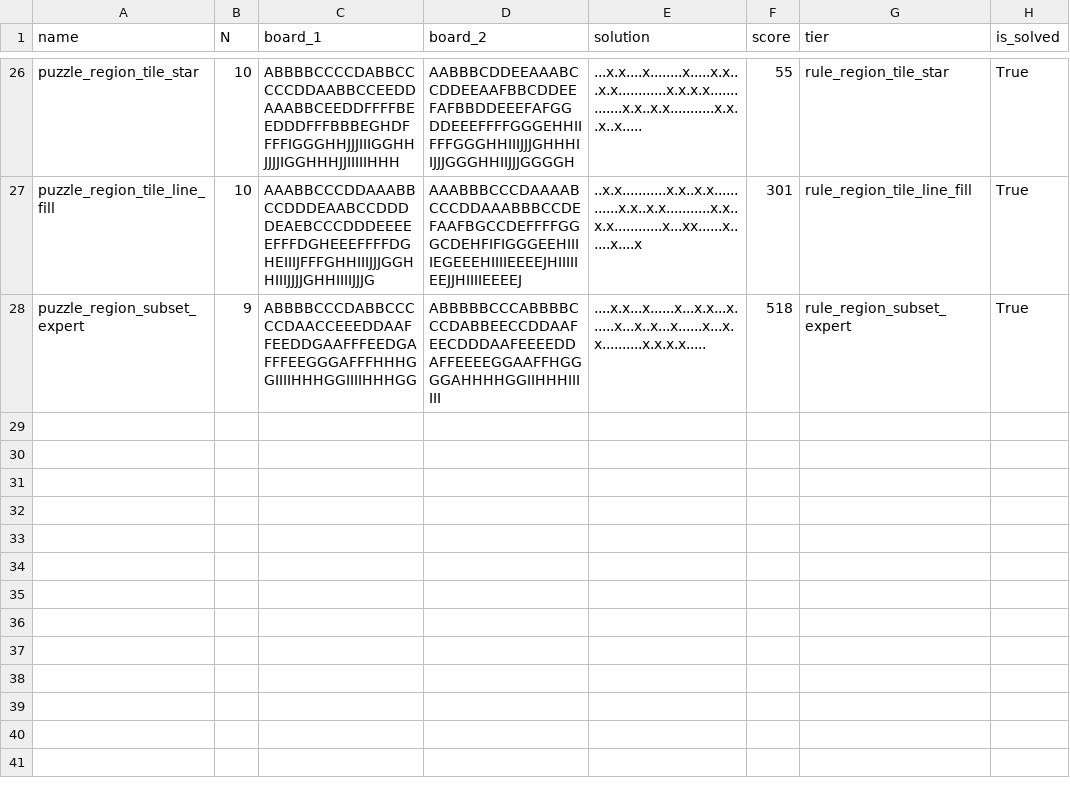
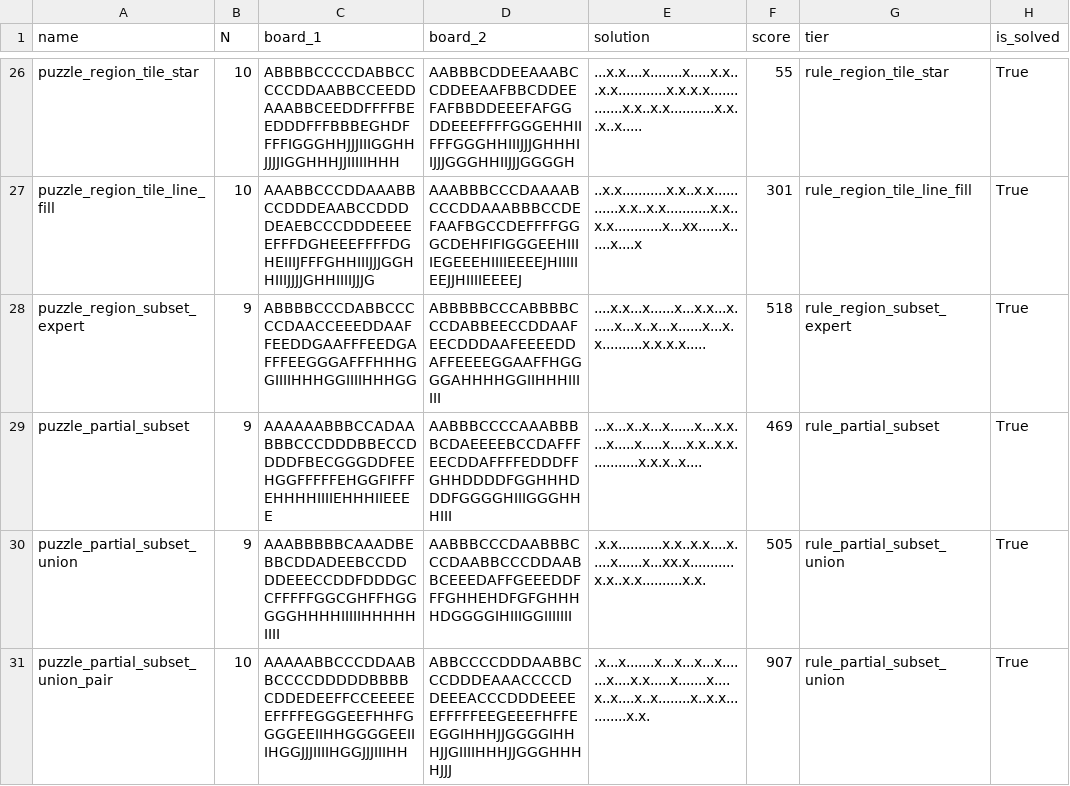
Before and after one commit to JoshMermel/multiverse-star-battle, a CSV file: data/armory2.csv, drawn as a sheet; only a part is shown, gaps mark what is left out.

```diff
--- a/data/armory2.csv
+++ b/data/armory2.csv
@@ -28 +28,4 @@ puzzle_region_tile_line_fill,10,AAABBCCCDDAAABBCCDDDEAABCCDDDDEAEBCCCDDDEEEEEFFF
 puzzle_region_subset_expert,9,ABBBBCCCDABBCCCCCDAACCEEEDDAAFFEEDDGAAFFFEEDGAFFFEEGGGAFFFHHHGGIIIIHHHGGIIIIHHHGG,ABBBBBCCCABBBBCCCDABBEECCDDAAFEECDDDAAFEEEEDDAFFEEEEGGAAFFHGGGGAHHHHGGIIHHHIIIIII,....x.x...x......x...x.x...x......x...x..x...x......x...x.x..........x.x.x.x.....,518,rule_region_subset_expert,True
+puzzle_partial_subset,9,AAAAAABBBCCADAABBBCCCDDDBBECCDDDDFBECGGGDDFEEHGGFFFFFEHGGFIFFFEHHHHIIIIEHHHIIEEEE,AABBBCCCCAAABBBBCDAEEEEBCCDAFFFEECDDAFFFFEDDDFFGHHDDDDFGGHHHDDDFGGGGHIIIGGGHHHIII,...x...x..x...x......x...x.x....x.....x.....x....x.x..x.x............x.x.x..x....,469,rule_partial_subset,True
+puzzle_partial_subset_union,9,AAABBBBBCAAADBEBBCDDADEEBCCDDDDEEECCDDFDDDGCCFFFFFGGCGHFFHGGGGGHHHHIIIIIHHHHHIIII,AABBBCCCDAABBBCCCDAABBCCCDDAABBCEEEDAFFGEEEDDFFFGHHEHDFGFGHHHHDGGGGIHIIIGGIIIIIII,.x.x...........x.x..x.x....x.....x......x...xx.x...........x.x..x.x..........x.x.,505,rule_partial_subset_union,True
+puzzle_partial_subset_union_pair,10,AAAAABBCCCDDAABBCCCCDDDDDBBBBCDDEDEEFFCCEEEEEEFFFFEGGGEEFHHFGGGGEEIIHHGGGGEEIIIHGGJJJIIIIHGGJJJIIIHH,ABBCCCCDDDAABBCCCDDDEAAACCCCDDEEEACCCDDDEEEEEFFFFFEEGEEEFHFFEEGGIHHHJJGGGGIHHHJJGIIIIHHHJJGGGHHHHJJJ,.x...x.......x...x...x...x.......x....x.x.....x.......x....x..x....x..x........x..x.x...........x.x.,907,rule_partial_subset_union,True
```
Also changed, not shown: 4 other files.
